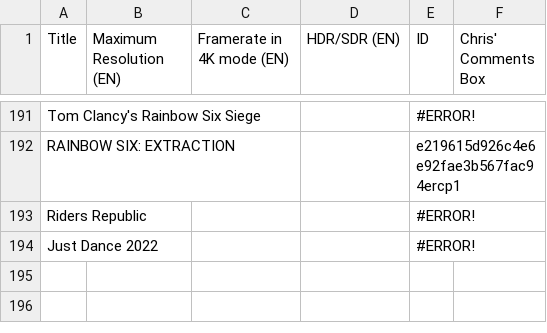
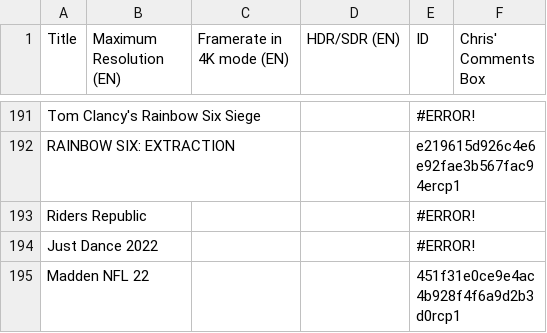
Before and after one commit to ChristopherKlay/StadiaEnhanced, a CSV file: database.csv, drawn as a sheet; only a part is shown, gaps mark what is left out.

Commit message:
Add files via upload

```diff
--- a/database.csv
+++ b/database.csv
@@ -194 +194,2 @@ Riders Republic,,,,#ERROR!,
 Just Dance 2022,,,,#ERROR!,
+Madden NFL 22,,,,451f31e0ce9e4ac4b928f4f6a9d2b3d0rcp1,
```
